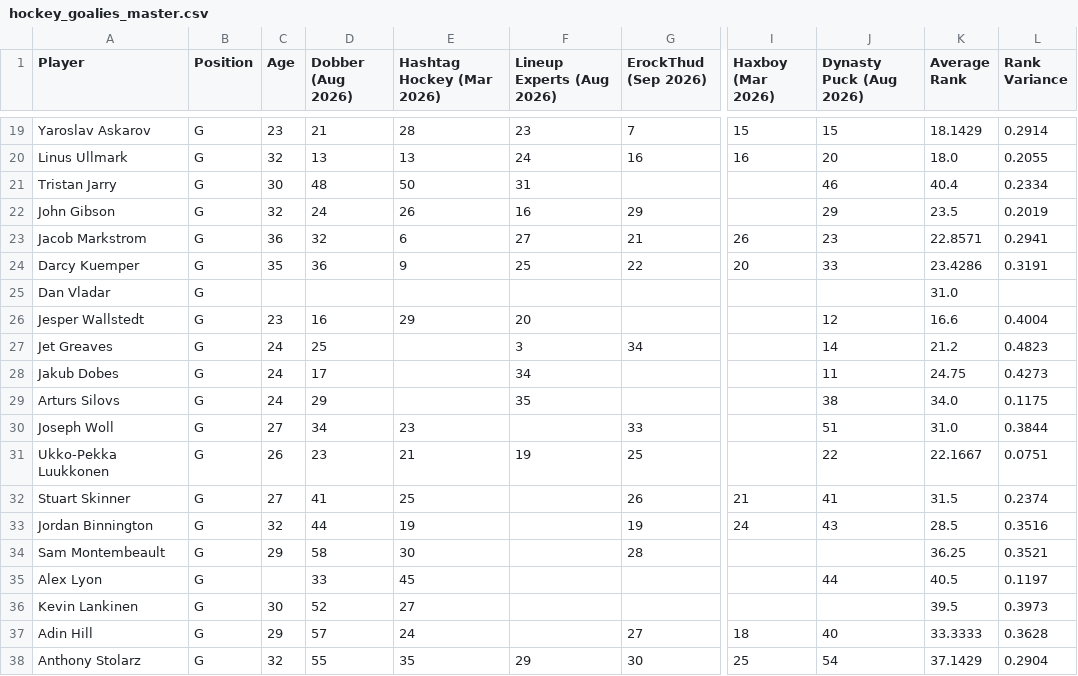
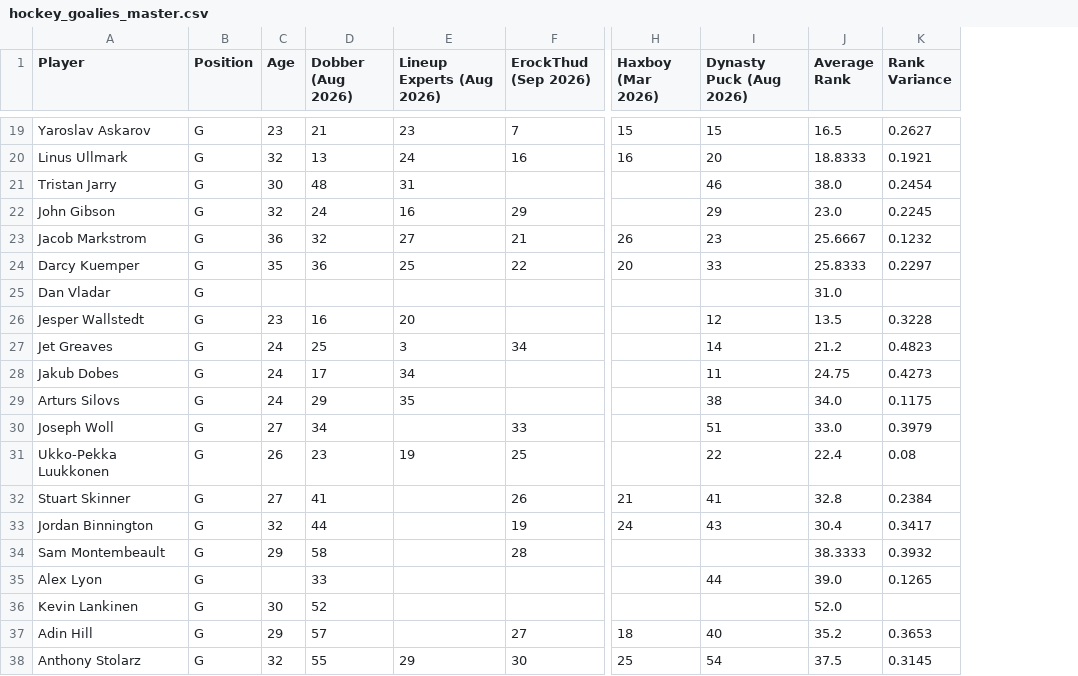
Before and after one commit to erockthud/Aggregate-Dynasty-Rankings, a CSV file: hockey/hockey_goalies_master.csv, drawn as a sheet; only a part is shown, gaps mark what is left out; removed rows and columns are numbered as before the commit, all else as after; the diff covers the shown part only; the diff names each change by its address in the sheet, - before the commit and + after, or states it on an @@ line.

```diff
--- a/hockey/hockey_goalies_master.csv
+++ b/hockey/hockey_goalies_master.csv
-column E (Hashtag Hockey (Mar 2026)), rows 19-38: 28 | 13 | 50 | 26 | 6 | 9 |  | 29 |  |  |  | 23 | 21 | 25 | 19 | 30 | 45 | 27 | 24 | 35
-J19 (Average Rank): 18.1429
+J19 (Average Rank): 16.5
-K19 (Rank Variance): 0.2914
+K19 (Rank Variance): 0.2627
-J20 (Average Rank): 18.0
+J20 (Average Rank): 18.8333
-K20 (Rank Variance): 0.2055
+K20 (Rank Variance): 0.1921
-J21 (Average Rank): 40.4
+J21 (Average Rank): 38.0
-K21 (Rank Variance): 0.2334
+K21 (Rank Variance): 0.2454
-J22 (Average Rank): 23.5
+J22 (Average Rank): 23.0
-K22 (Rank Variance): 0.2019
+K22 (Rank Variance): 0.2245
-J23 (Average Rank): 22.8571
+J23 (Average Rank): 25.6667
-K23 (Rank Variance): 0.2941
+K23 (Rank Variance): 0.1232
-J24 (Average Rank): 23.4286
+J24 (Average Rank): 25.8333
-K24 (Rank Variance): 0.3191
+K24 (Rank Variance): 0.2297
-J26 (Average Rank): 16.6
+J26 (Average Rank): 13.5
-K26 (Rank Variance): 0.4004
+K26 (Rank Variance): 0.3228
-J30 (Average Rank): 31.0
+J30 (Average Rank): 33.0
-K30 (Rank Variance): 0.3844
+K30 (Rank Variance): 0.3979
-J31 (Average Rank): 22.1667
+J31 (Average Rank): 22.4
-K31 (Rank Variance): 0.0751
+K31 (Rank Variance): 0.08
-J32 (Average Rank): 31.5
+J32 (Average Rank): 32.8
-K32 (Rank Variance): 0.2374
+K32 (Rank Variance): 0.2384
-J33 (Average Rank): 28.5
+J33 (Average Rank): 30.4
-K33 (Rank Variance): 0.3516
+K33 (Rank Variance): 0.3417
-J34 (Average Rank): 36.25
+J34 (Average Rank): 38.3333
-K34 (Rank Variance): 0.3521
+K34 (Rank Variance): 0.3932
-J35 (Average Rank): 40.5
+J35 (Average Rank): 39.0
-K35 (Rank Variance): 0.1197
+K35 (Rank Variance): 0.1265
-J36 (Average Rank): 39.5
+J36 (Average Rank): 52.0
-K36 (Rank Variance): 0.3973
+K36 (Rank Variance): (empty)
-J37 (Average Rank): 33.3333
+J37 (Average Rank): 35.2
-K37 (Rank Variance): 0.3628
+K37 (Rank Variance): 0.3653
-J38 (Average Rank): 37.1429
+J38 (Average Rank): 37.5
-K38 (Rank Variance): 0.2904
+K38 (Rank Variance): 0.3145
```
Also changed, not shown: 9 removed rows and 54 edited cells elsewhere in this file, hockey/hockey_skaters_master.csv, 1 other file.
